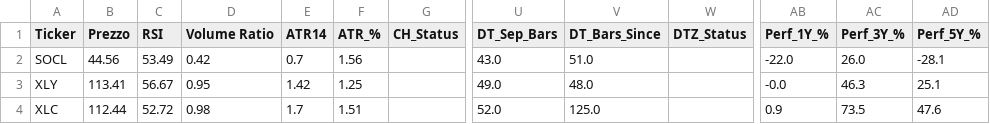
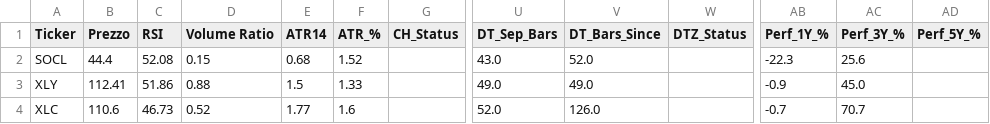
Before and after one commit to nikthetrip/Patterns-Screener, a CSV file: data/etf_sector.csv, drawn as a sheet; only a part is shown, gaps mark what is left out; the diff covers the shown part only; the diff names each change by its address in the sheet, - before the commit and + after, or states it on an @@ line.

```diff
--- a/data/etf_sector.csv
+++ b/data/etf_sector.csv
-B2 (Prezzo): 44.56
+B2 (Prezzo): 44.4
-C2 (RSI): 53.49
+C2 (RSI): 52.08
-D2 (Volume Ratio): 0.42
+D2 (Volume Ratio): 0.15
-E2 (ATR14): 0.7
+E2 (ATR14): 0.68
-F2 (ATR_%): 1.56
+F2 (ATR_%): 1.52
-V2 (DT_Bars_Since): 51.0
+V2 (DT_Bars_Since): 52.0
-AB2 (Perf_1Y_%): -22.0
+AB2 (Perf_1Y_%): -22.3
-AC2 (Perf_3Y_%): 26.0
+AC2 (Perf_3Y_%): 25.6
-AD2 (Perf_5Y_%): -28.1
+AD2 (Perf_5Y_%): (empty)
-B3 (Prezzo): 113.41
+B3 (Prezzo): 112.41
-C3 (RSI): 56.67
+C3 (RSI): 51.86
-D3 (Volume Ratio): 0.95
+D3 (Volume Ratio): 0.88
-E3 (ATR14): 1.42
+E3 (ATR14): 1.5
-F3 (ATR_%): 1.25
+F3 (ATR_%): 1.33
-V3 (DT_Bars_Since): 48.0
+V3 (DT_Bars_Since): 49.0
-AB3 (Perf_1Y_%): -0.0
+AB3 (Perf_1Y_%): -0.9
-AC3 (Perf_3Y_%): 46.3
+AC3 (Perf_3Y_%): 45.0
-AD3 (Perf_5Y_%): 25.1
+AD3 (Perf_5Y_%): (empty)
-B4 (Prezzo): 112.44
+B4 (Prezzo): 110.6
-C4 (RSI): 52.72
+C4 (RSI): 46.73
-D4 (Volume Ratio): 0.98
+D4 (Volume Ratio): 0.52
-E4 (ATR14): 1.7
+E4 (ATR14): 1.77
-F4 (ATR_%): 1.51
+F4 (ATR_%): 1.6
-V4 (DT_Bars_Since): 125.0
+V4 (DT_Bars_Since): 126.0
-AB4 (Perf_1Y_%): 0.9
+AB4 (Perf_1Y_%): -0.7
-AC4 (Perf_3Y_%): 73.5
+AC4 (Perf_3Y_%): 70.7
-AD4 (Perf_5Y_%): 47.6
+AD4 (Perf_5Y_%): (empty)
```
Also changed, not shown: 113 edited cells elsewhere in this file, data/etf_info.csv, data/fundamentals_stocks.csv, 4 other files.
